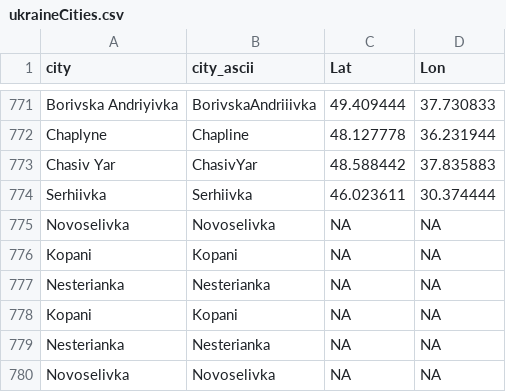
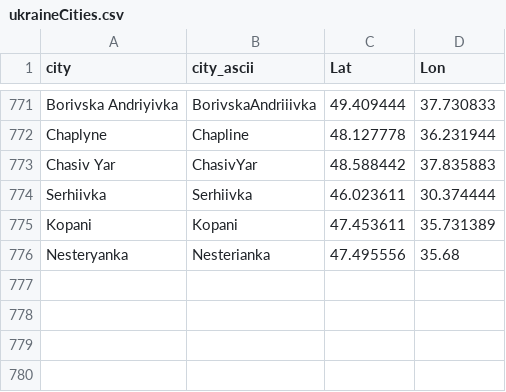
Before and after one commit to vi-enne/controlCitiesUkraine, a CSV file: ukraineCities.csv, drawn as a sheet; only a part is shown, gaps mark what is left out.

Commit message:
Update ukraineCities.csv

```diff
--- a/ukraineCities.csv
+++ b/ukraineCities.csv
@@ -774,7 +774,3 @@
 "Serhiivka","Serhiivka",46.023611,30.374444
-"Novoselivka","Novoselivka",NA,NA
-"Kopani","Kopani",NA,NA
-"Nesterianka","Nesterianka",NA,NA
-"Kopani","Kopani",NA,NA
-"Nesterianka","Nesterianka",NA,NA
-"Novoselivka","Novoselivka",NA,NA
+"Kopani","Kopani",47.453611,35.731389
+"Nesteryanka","Nesterianka",47.495556,35.68
```
